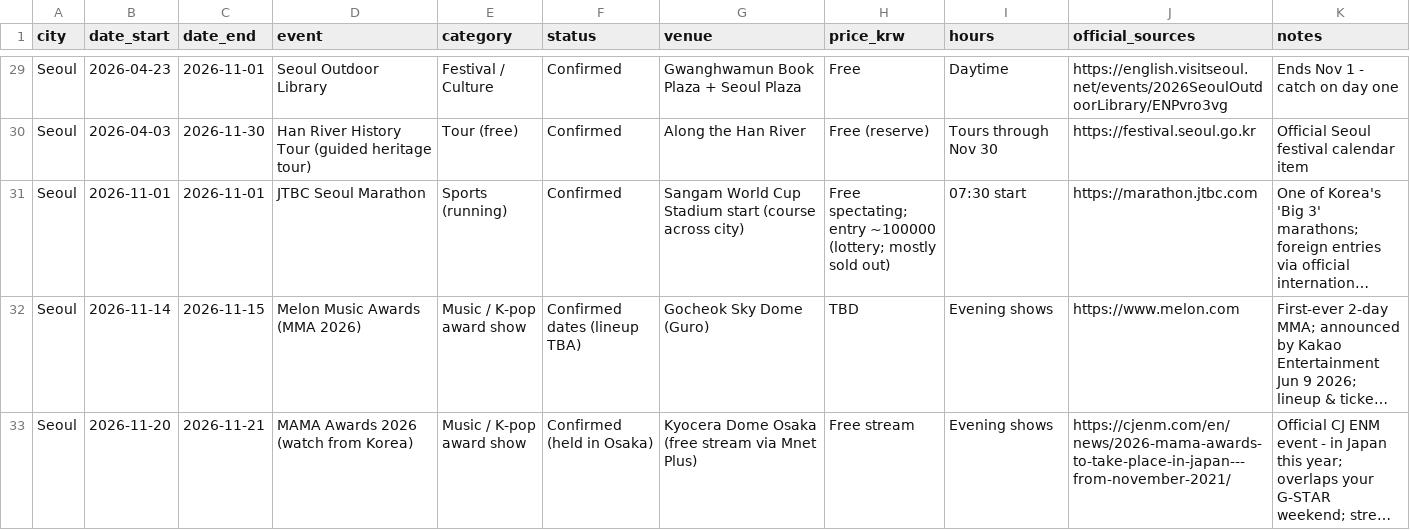
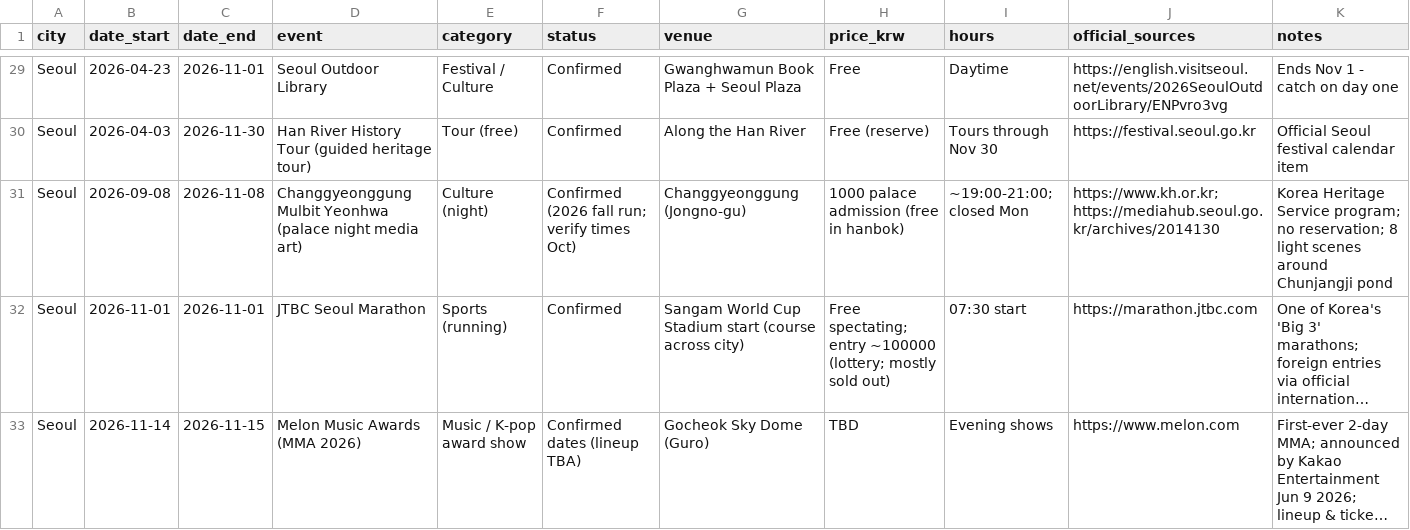
Before and after one commit to karagemop466-tech/KoreaFun, a CSV file: events.csv, drawn as a sheet; only a part is shown, gaps mark what is left out; the shorter side is filled out with more unchanged rows; long unchanged cells end in …; the diff names each change by its address in the sheet, - before the commit and + after, or states it on an @@ line.

Commit message:
Add Changgyeonggung Mulbit Yeonhwa night show; add day-by-day itinerary.md with booking calendar
Co-authored-by: arena-agent <297053741+arena-agent@users.noreply.github.com>

```diff
--- a/events.csv
+++ b/events.csv
+row 31: Seoul | 2026-09-08 | 2026-11-08 | Changgyeonggung Mulbit Yeonhwa (palace night media art) | Culture (night) | Confirmed (2026 fall run; verify times Oct) | Changgyeonggung (Jongno-gu) | 1000 palace admission (free in hanbok) | ~19:00-21:00; closed Mon | https://www.kh.or.kr; https://mediahub.seoul.go.kr/archives/2014130 | Korea Heritage Service program; no reservation; 8 light scenes around Chunjangji pond
```
Also changed, not shown: 4 other files.
